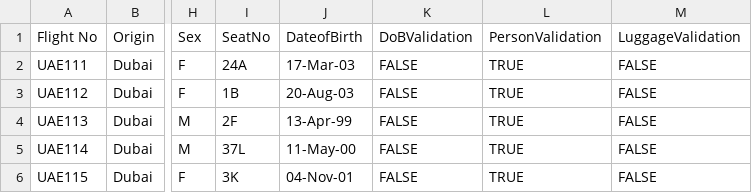
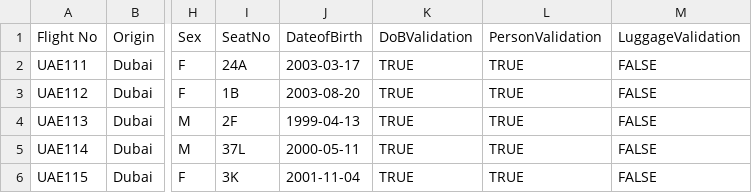
Before and after one commit to ldotc/cd0461-building-computer-vision-solutions-with-azure-project, a CSV file: submission/step_5/5_Final Manifest_Table.csv, drawn as a sheet; only a part is shown, gaps mark what is left out; the diff names each change by its address in the sheet, - before the commit and + after, or states it on an @@ line.

```diff
--- a/submission/step_5/5_Final Manifest_Table.csv
+++ b/submission/step_5/5_Final Manifest_Table.csv
-J2 (DateofBirth): 17-Mar-03
+J2 (DateofBirth): 2003-03-17
-K2:K6 (DoBValidation): FALSE
+K2:K6 (DoBValidation): TRUE
-J3 (DateofBirth): 20-Aug-03
+J3 (DateofBirth): 2003-08-20
-J4 (DateofBirth): 13-Apr-99
+J4 (DateofBirth): 1999-04-13
-J5 (DateofBirth): 11-May-00
+J5 (DateofBirth): 2000-05-11
-J6 (DateofBirth): 04-Nov-01
+J6 (DateofBirth): 2001-11-04
```
Also changed, not shown: 3 other files.
